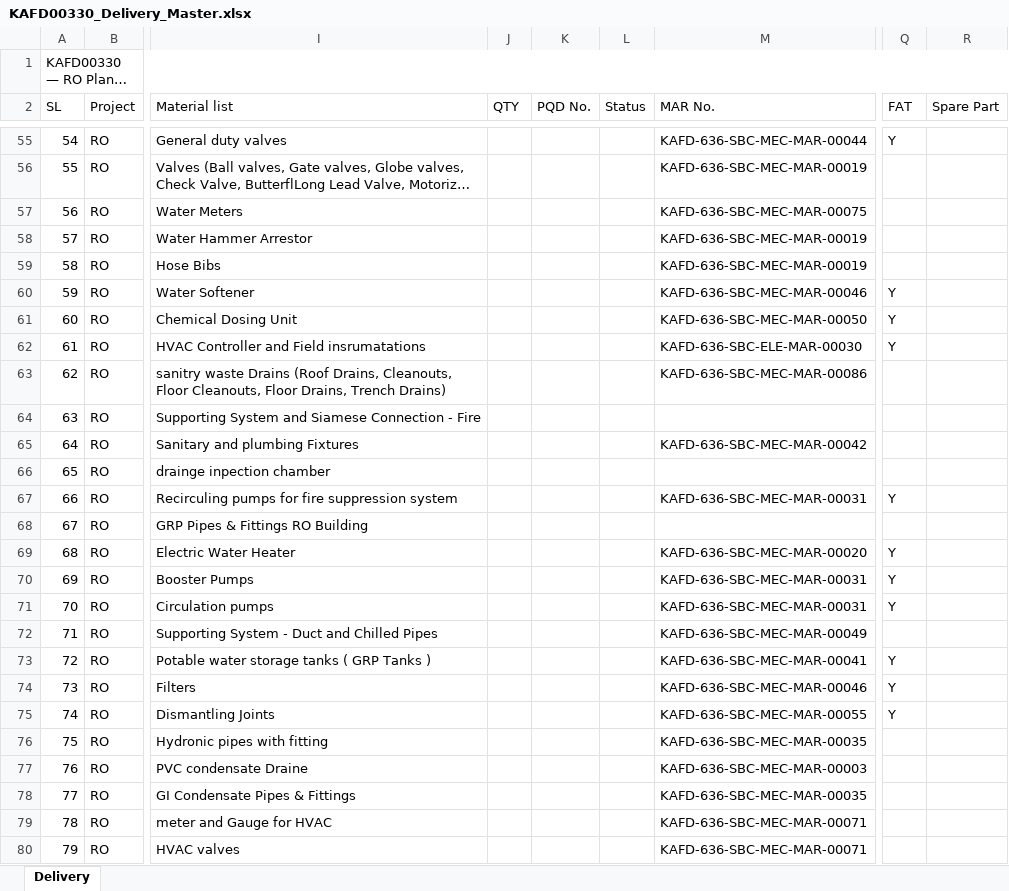
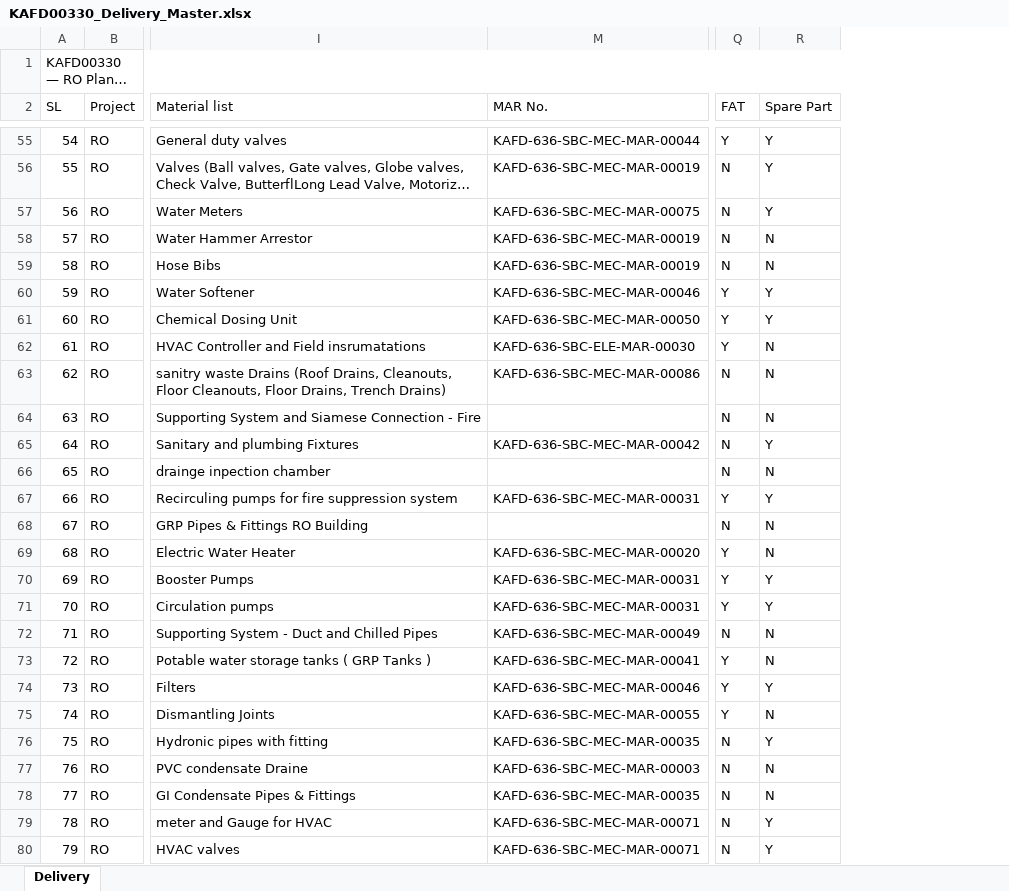
Before and after one commit to mocjaxproject-sudo/RO-Procurement, an Excel workbook: KAFD00330_Delivery_Master.xlsx, sheet Delivery, drawn as a sheet; only a part is shown, gaps mark what is left out; long unchanged cells end in …; values as stored, in another font and other column widths than the file's, no cell formats; the diff covers the shown part only; the diff names each change by its address in the sheet, - before the commit and + after, or states it on an @@ line.

```diff
--- a/KAFD00330_Delivery_Master.xlsx (sheet Delivery)
+++ b/KAFD00330_Delivery_Master.xlsx (sheet Delivery)
@@ column J (QTY) hidden, empty @@
@@ column K (PQD No.) hidden, empty @@
@@ column L (Status) hidden, empty @@
-R55:R57 (Spare Part): (empty)
+R55:R57 (Spare Part): Y
-Q56:Q59 (FAT): (empty)
+Q56:Q59 (FAT): N
-R58:R59 (Spare Part): (empty)
+R58:R59 (Spare Part): N
-R60:R61 (Spare Part): (empty)
+R60:R61 (Spare Part): Y
-R62:R64 (Spare Part): (empty)
+R62:R64 (Spare Part): N
-Q63:Q66 (FAT): (empty)
+Q63:Q66 (FAT): N
-R65 (Spare Part): (empty)
+R65 (Spare Part): Y
-R66 (Spare Part): (empty)
+R66 (Spare Part): N
-R67 (Spare Part): (empty)
+R67 (Spare Part): Y
-Q68 (FAT): (empty)
+Q68 (FAT): N
-R68:R69 (Spare Part): (empty)
+R68:R69 (Spare Part): N
-R70:R71 (Spare Part): (empty)
+R70:R71 (Spare Part): Y
-Q72 (FAT): (empty)
+Q72 (FAT): N
-R72:R73 (Spare Part): (empty)
+R72:R73 (Spare Part): N
-R74 (Spare Part): (empty)
+R74 (Spare Part): Y
-R75 (Spare Part): (empty)
+R75 (Spare Part): N
-Q76:Q80 (FAT): (empty)
+Q76:Q80 (FAT): N
-R76 (Spare Part): (empty)
+R76 (Spare Part): Y
-R77:R78 (Spare Part): (empty)
+R77:R78 (Spare Part): N
-R79:R80 (Spare Part): (empty)
+R79:R80 (Spare Part): Y
```
Also changed, not shown: 215 edited cells elsewhere in this sheet, cell formats, formulas that keep their value.
